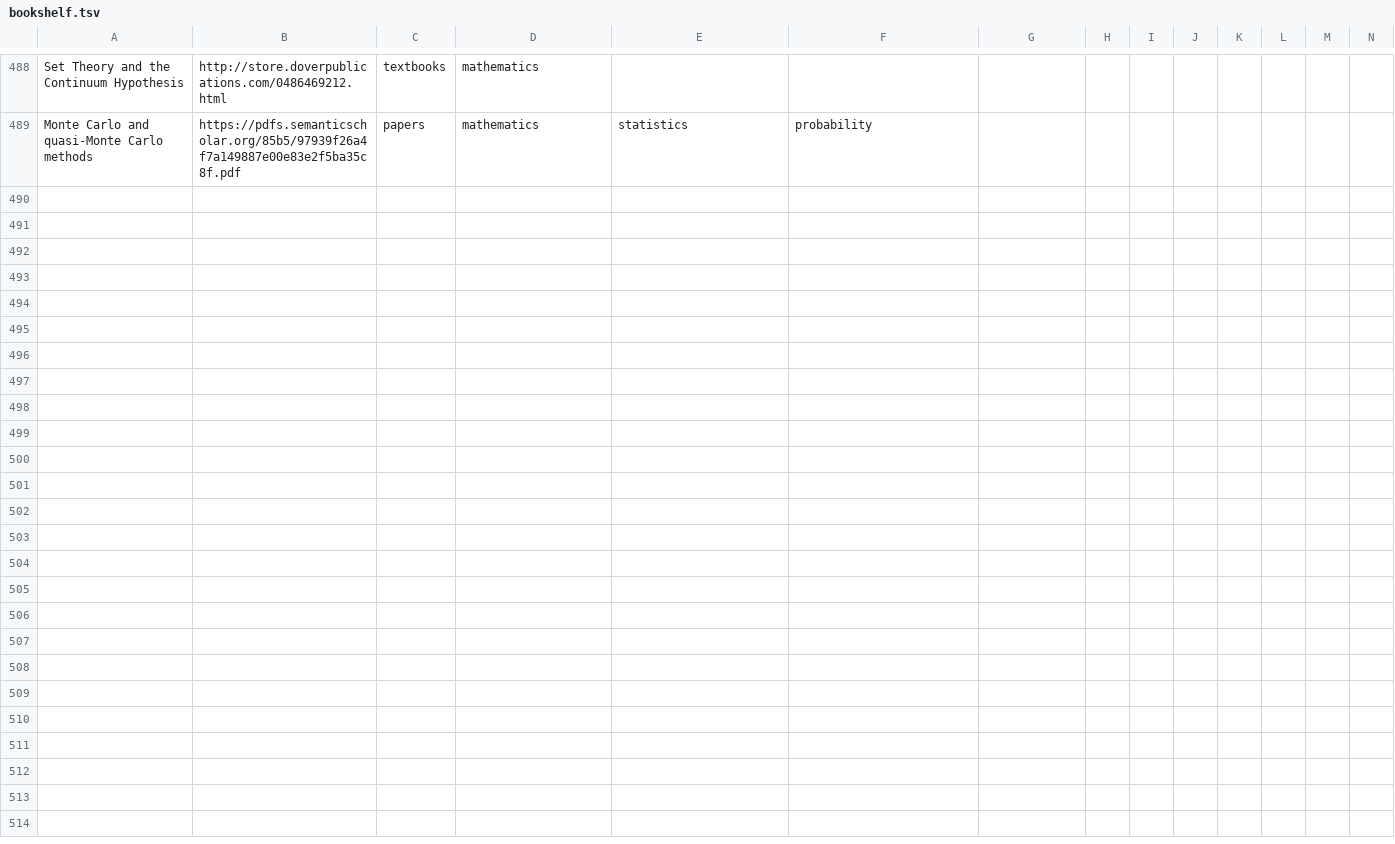
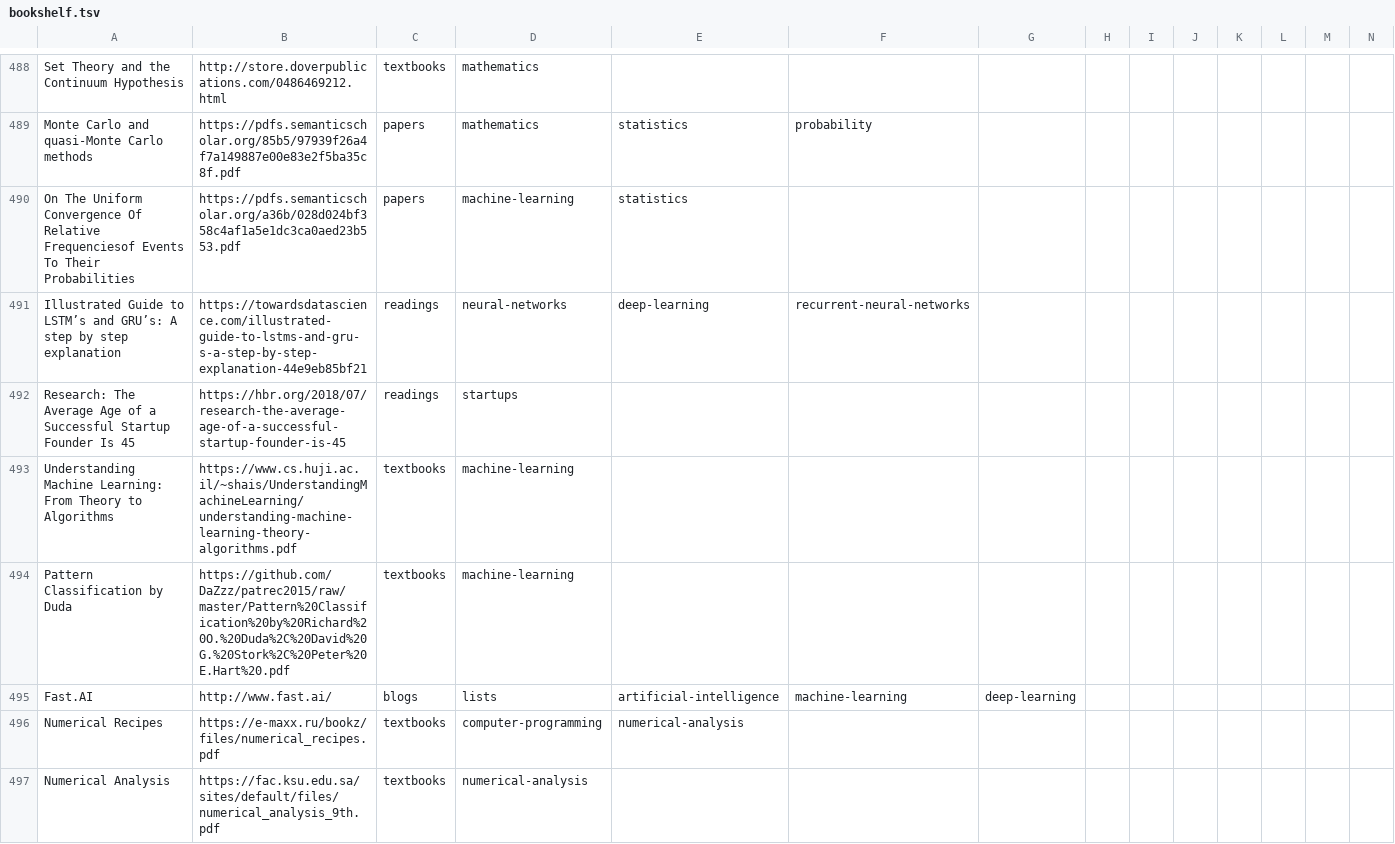
Before and after one commit to marcofavorito/my-bookshelf, a TSV file: bookshelf.tsv, drawn as a sheet; only a part is shown, gaps mark what is left out; rows hold the shown columns only; the diff covers the shown part only; the diff names each change by its address in the sheet, - before the commit and + after, or states it on an @@ line.

Commit message:
machine learning, numerical analysis, monte carlo methods, computer engineering

```diff
--- a/bookshelf.tsv
+++ b/bookshelf.tsv
+row 490: On The Uniform Convergence Of Relative Frequenciesof Events To Their Probabilities | https://pdfs.semanticscholar.org/a36b/028d024bf358c4af1a5e1dc3ca0aed23b553.pdf | papers | machine-learning | statistics
+row 491: Illustrated Guide to LSTM’s and GRU’s: A step by step explanation | https://towardsdatascience.com/illustrated-guide-to-lstms-and-gru-s-a-step-by-step-explanation-44e9eb85bf21 | readings | neural-networks | deep-learning | recurrent-neural-networks
+row 492: Research: The Average Age of a Successful Startup Founder Is 45 | https://hbr.org/2018/07/research-the-average-age-of-a-successful-startup-founder-is-45 | readings | startups
+row 493: Understanding Machine Learning: From Theory to Algorithms | https://www.cs.huji.ac.il/~shais/UnderstandingMachineLearning/understanding-machine-learning-theory-algorithms.pdf | textbooks | machine-learning
+row 494: Pattern Classification by Duda | https://github.com/DaZzz/patrec2015/raw/master/Pattern%20Classification%20by%20Richard%20O.%20Duda%2C%20David%20G.%20Stork%2C%20Peter%20E.Hart%20.pdf | textbooks | machine-learning
+row 495: Fast.AI | http://www.fast.ai/ | blogs | lists | artificial-intelligence | machine-learning | deep-learning
+row 496: Numerical Recipes | https://e-maxx.ru/bookz/files/numerical_recipes.pdf | textbooks | computer-programming | numerical-analysis
+row 497: Numerical Analysis | https://fac.ksu.edu.sa/sites/default/files/numerical_analysis_9th.pdf | textbooks | numerical-analysis
```
Also changed, not shown: 8 added rows elsewhere in this file.
